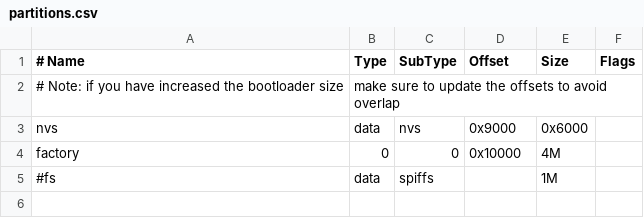
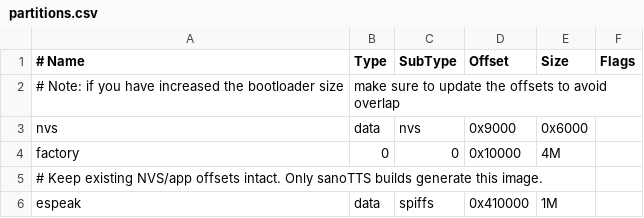
Before and after one commit to d4rkmen/flatsphere, a CSV file: partitions.csv, drawn as a sheet.

Commit message:
New feature: Experimental sanoTTS speech backend with PicoTTS fallback

```diff
--- a/partitions.csv
+++ b/partitions.csv
@@ -4,2 +4,3 @@ nvs,        data,   nvs,      0x9000,       0x6000,
 factory,    0,      0,        0x10000,      4M,
-#fs,      data,   spiffs,   ,             1M,
+# Keep existing NVS/app offsets intact. Only sanoTTS builds generate this image.
+espeak,     data,   spiffs,   0x410000,     1M,
```
Also changed, not shown: 15 other files.
